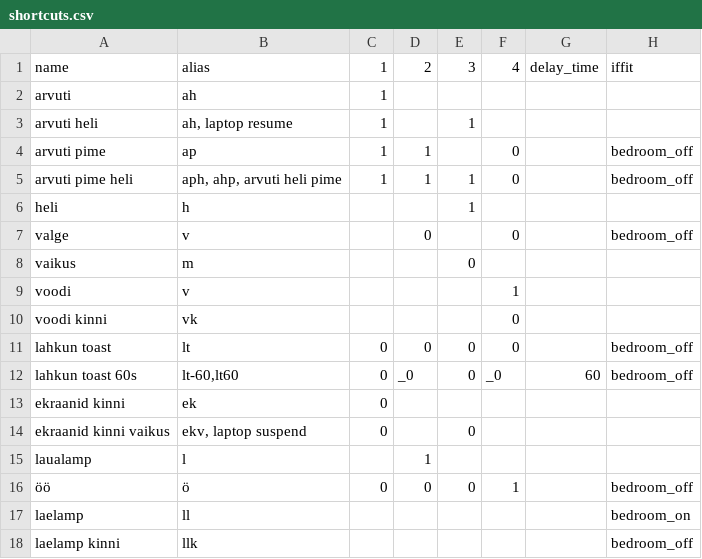
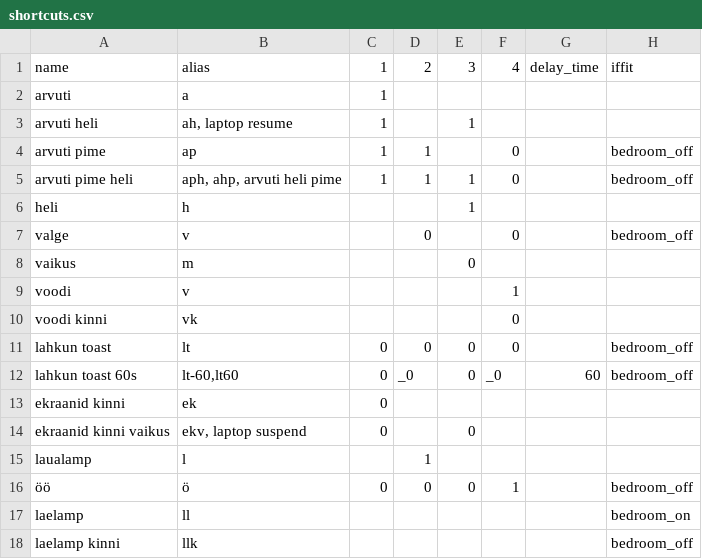
Before and after one commit to valdur55/433mhz-http-api, a CSV file: shortcuts.csv, drawn as a sheet.

```diff
--- a/shortcuts.csv
+++ b/shortcuts.csv
@@ -1,3 +1,3 @@
 name,alias,1,2,3,4,delay_time,iffit
-arvuti,ah,1,,,,,
+arvuti,a,1,,,,,
 arvuti heli,"ah, laptop resume",1,,1,,,
```
Also changed, not shown: 2 other files.
